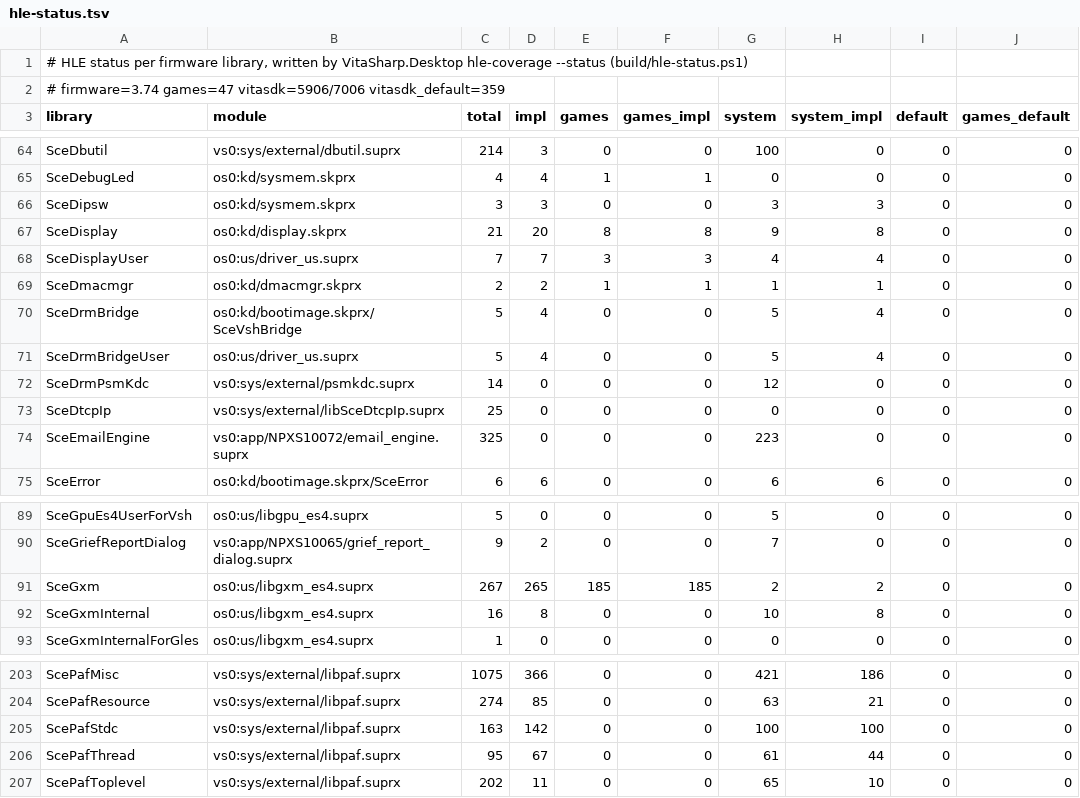
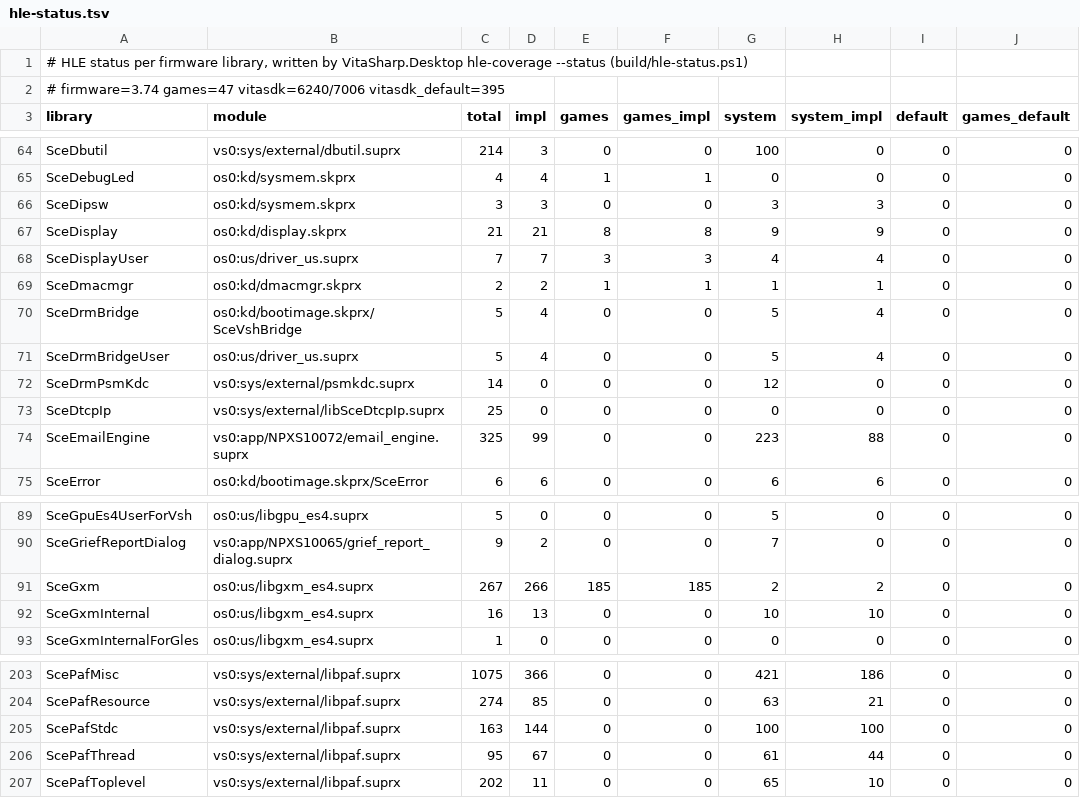
Before and after one commit to guilhermerochas/VitaSharp, a TSV file: docs/hle/data/hle-status.tsv, drawn as a sheet; only a part is shown, gaps mark what is left out; the diff covers the shown part only; the diff names each change by its address in the sheet, - before the commit and + after, or states it on an @@ line.

```diff
--- a/docs/hle/data/hle-status.tsv
+++ b/docs/hle/data/hle-status.tsv
-A2 (library): …firmware=3.74 games=47 vitasdk=5906/7006 vitasdk_default=359
+A2 (library): …firmware=3.74 games=47 vitasdk=6240/7006 vitasdk_default=395
-D67 (impl): 20
+D67 (impl): 21
-H67 (system_impl): 8
+H67 (system_impl): 9
-D74 (impl): 0
+D74 (impl): 99
-H74 (system_impl): 0
+H74 (system_impl): 88
-D91 (impl): 265
+D91 (impl): 266
-D92 (impl): 8
+D92 (impl): 13
-H92 (system_impl): 8
+H92 (system_impl): 10
-D205 (impl): 142
+D205 (impl): 144
```
Also changed, not shown: 19 edited cells elsewhere in this file, 8 other files.
